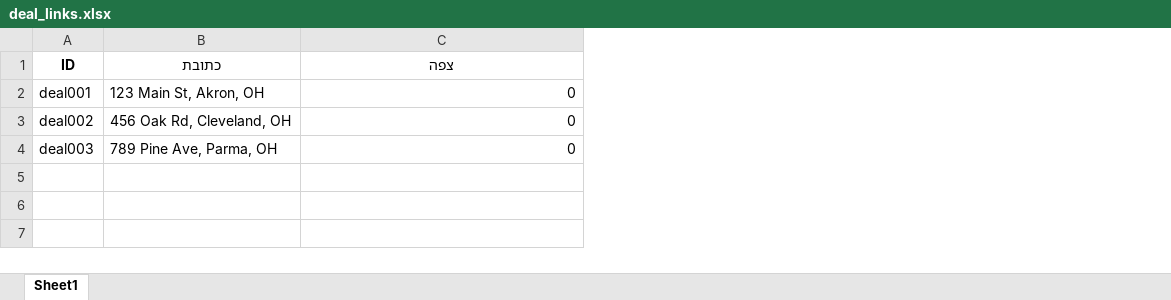
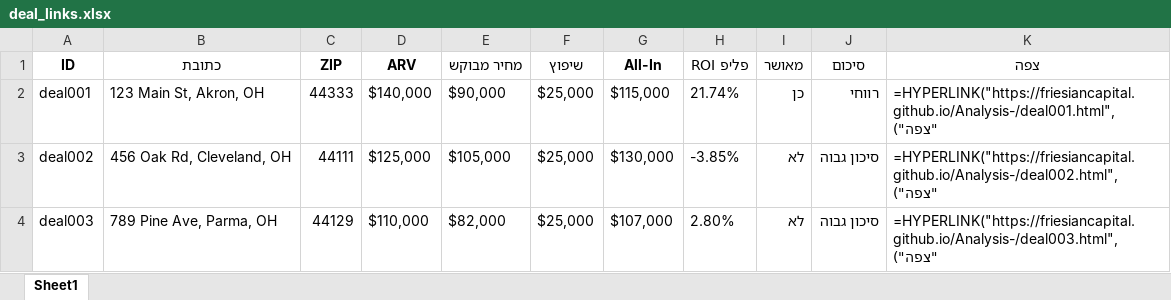
Before and after one commit to FriesianCapital/analysis, an Excel workbook: deal_links.xlsx, sheet Sheet1, drawn as a sheet; values as stored, in another font and other column widths than the file's, no borders; formulas without a stored value are shown as written; addresses are those after the commit; the diff names each change by its address in the sheet, - before the commit and + after, or states it on an @@ line.

Commit message:
Auto-upload deals

```diff
--- a/deal_links.xlsx (sheet Sheet1)
+++ b/deal_links.xlsx (sheet Sheet1)
+column C (ZIP), rows 2-4: 44333 | 44111 | 44129
+column D (ARV), rows 2-4: $140,000 | $125,000 | $110,000
+column E (מחיר מבוקש), rows 2-4: $90,000 | $105,000 | $82,000
+column F (שיפוץ), rows 2-4: all $25,000
+column G (All-In), rows 2-4: $115,000 | $130,000 | $107,000
+column H (ROI פליפ), rows 2-4: 21.74% | -3.85% | 2.80%
+column I (מאושר), rows 2-4: כן | לא | לא
+column J (סיכום), rows 2-4: רווחי | סיכון גבוה | סיכון גבוה
-K2 (צפה): 0
+K2 (צפה): =HYPERLINK("https://friesiancapital.github.io/Analysis-/deal001.html", "צפה")
-K3 (צפה): 0
+K3 (צפה): =HYPERLINK("https://friesiancapital.github.io/Analysis-/deal002.html", "צפה")
-K4 (צפה): 0
+K4 (צפה): =HYPERLINK("https://friesiancapital.github.io/Analysis-/deal003.html", "צפה")
```
Also changed, not shown: 7 other files.
